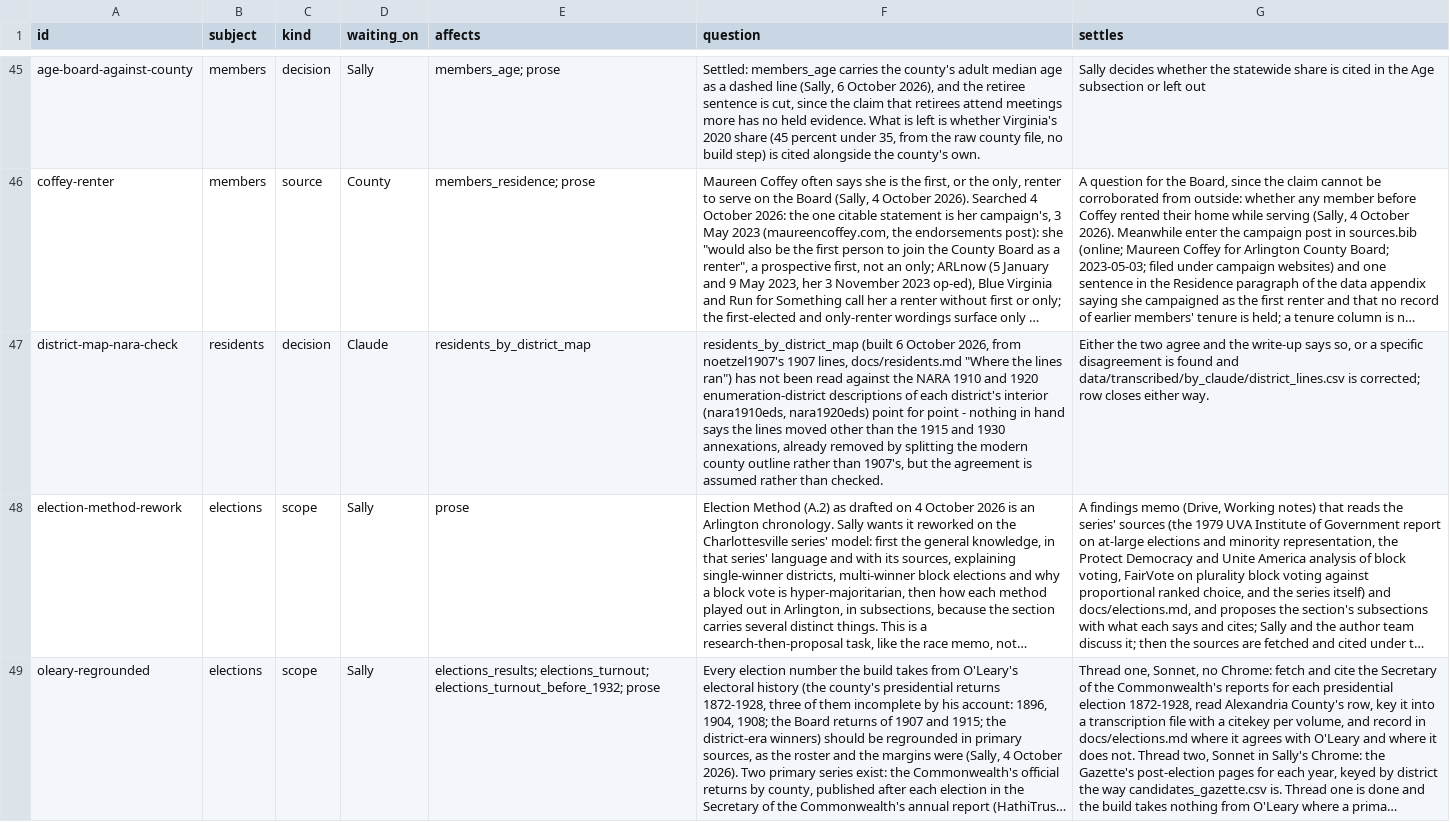
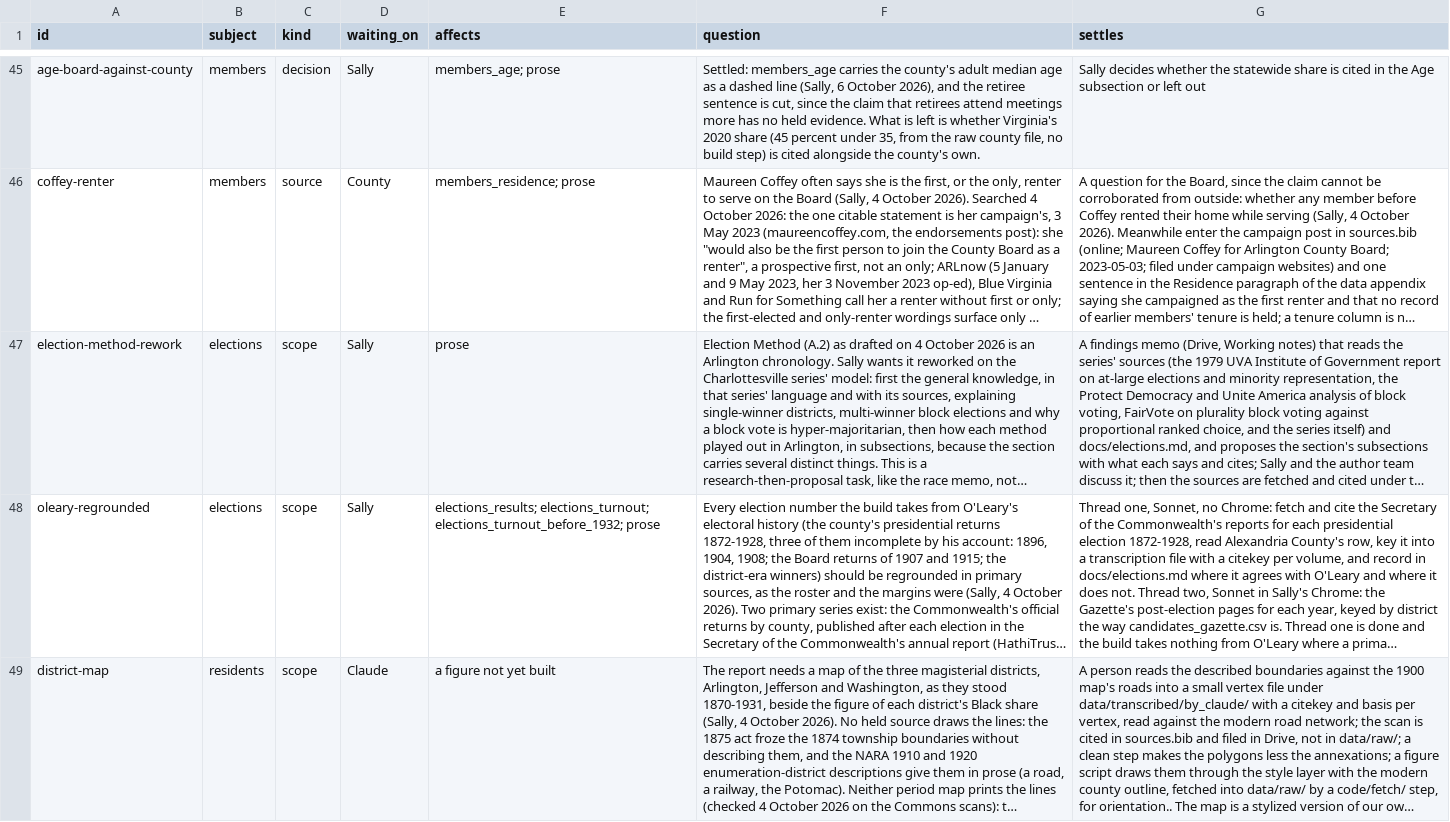
Before and after one commit to slhudson/arlington-bsap, a CSV file: docs/questions.csv, drawn as a sheet; only a part is shown, gaps mark what is left out; the shorter side is filled out with more unchanged rows; long unchanged cells end in …; the diff names each change by its address in the sheet, - before the commit and + after, or states it on an @@ line.

```diff
--- a/docs/questions.csv
+++ b/docs/questions.csv
-row 47: district-map-nara-check | residents | decision | Claude | residents_by_district_map | residents_by_district_map (built 6 October 2026, from noetzel1907's 1907 lines, docs/residents.md "Where the lines ran") has not been read against the NARA 1910 and 1920 enumeration-district descriptions of each district's interior (nara1910eds, nara1920eds) point for point - nothing in hand says the lines moved other than the 1915 and 1930 annexations, already removed by splitting the modern county outline rather than 1907's, but the agreement is assumed rather than checked. | Either the two agree and the write-up says so, or a specific disagreement is found and data/transcribed/by_claude/district_lines.csv is corrected; row closes either way.
```
Also changed, not shown: 1 other file.
